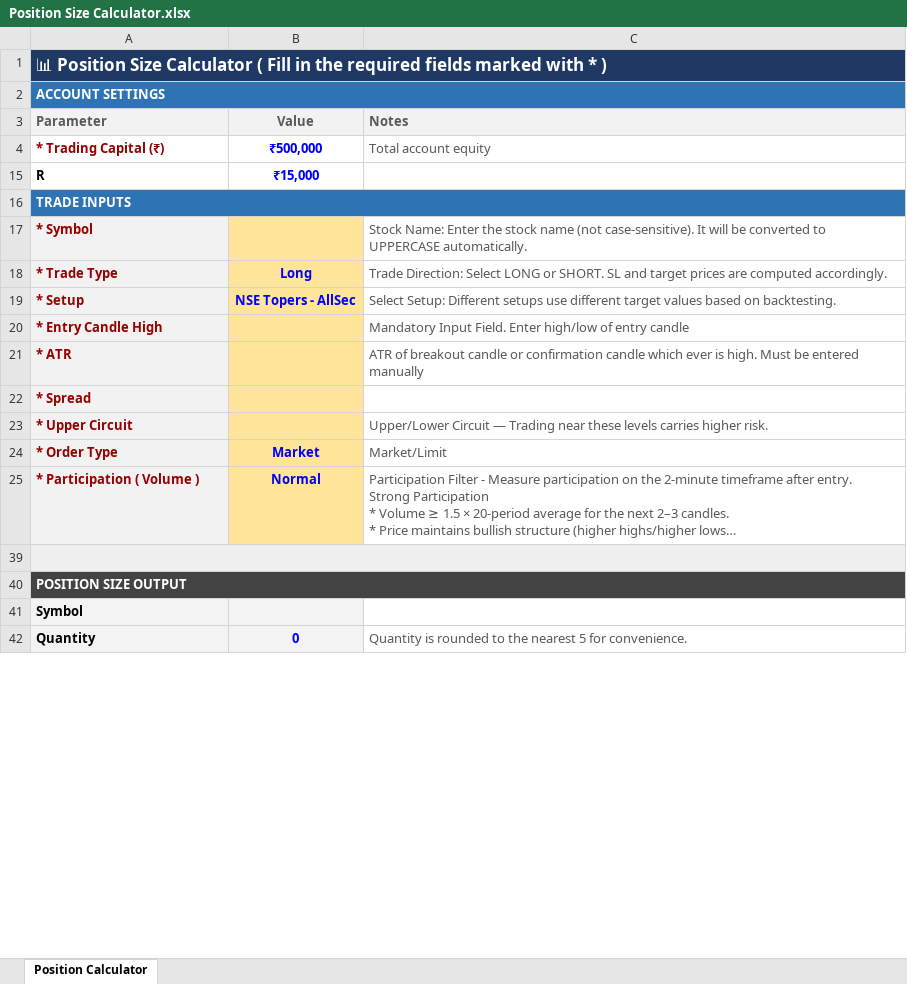
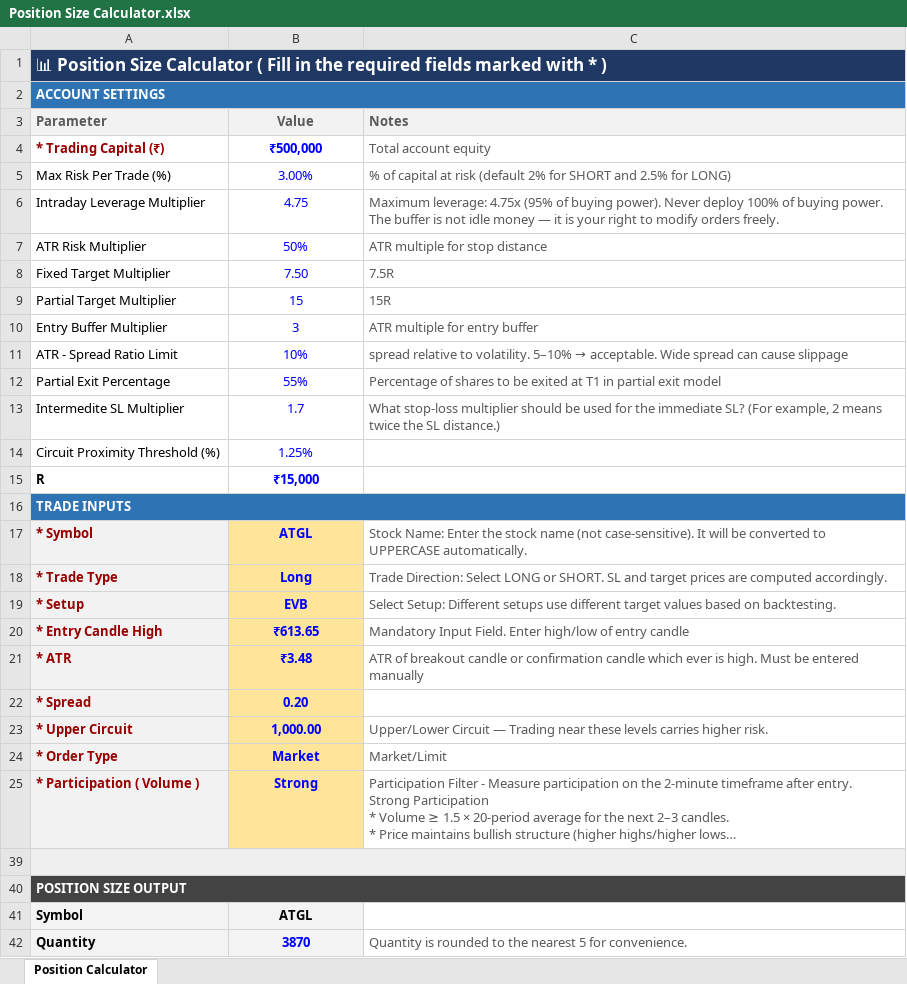
Before and after one commit to ishaqv/Tortoise-Trading-Lab, an Excel workbook: Position Size Calculator.xlsx, sheet Position Calculator, drawn as a sheet; only a part is shown; long unchanged cells end in …; values as stored, in another font and other column widths than the file's, no borders; charts and pictures and conditional formats not drawn; the diff covers the shown part only; the diff names each change by its address in the sheet, - before the commit and + after, or states it on an @@ line.

```diff
--- a/Position Size Calculator.xlsx (sheet Position Calculator)
+++ b/Position Size Calculator.xlsx (sheet Position Calculator)
+row 5: Max Risk Per Trade (%) | 3.00% | % of capital at risk (default 2% for SHORT and 2.5% for LONG)
@@ row 6 unhidden: Intraday Leverage Multiplier | 4.75 | Maximum leverage: 4.75x (95% of buying power). Never deploy 100% of buying power. The buffer is not idle money — it is your right to modify orders freely. @@
@@ row 7 unhidden: ATR Risk Multiplier | 50% | ATR multiple for stop distance @@
@@ row 8 unhidden: Fixed Target Multiplier | 7.50 | 7.5R @@
@@ row 9 unhidden: Partial Target Multiplier | 15 | 15R @@
@@ row 10 unhidden: Entry Buffer Multiplier | 3 | ATR multiple for entry buffer @@
@@ row 11 unhidden: ATR - Spread Ratio Limit | 10% | spread relative to volatility. 5–10% → acceptable. Wide spread can cause slippage @@
@@ row 12 unhidden: Partial Exit Percentage | 55% | Percentage of shares to be exited at T1 in partial exit model @@
@@ row 13 unhidden: Intermedite SL Multiplier | 1.7 | What stop-loss multiplier should be used for the immediate SL? (For example, 2 means twice the SL distance.) @@
@@ row 14 unhidden: Circuit Proximity Threshold (%) | 1.25% @@
-B17 (Value): (empty)
+B17 (Value): ATGL
-B19 (Value): NSE Topers - AllSec
+B19 (Value): EVB
-B20 (Value): (empty)
+B20 (Value): ₹613.65
-B21 (Value): (empty)
+B21 (Value): ₹3.48
-B22 (Value): (empty)
+B22 (Value): 0.20
-B23 (Value): (empty)
+B23 (Value): 1,000.00
-B25 (Value): Normal
+B25 (Value): Strong
-B41 (Value): (empty)
+B41 (Value): ATGL
-B42 (Value): 0
+B42 (Value): 3870
```
Also changed, not shown: 15 edited cells elsewhere in this sheet, hidden cells, 3 other files.
